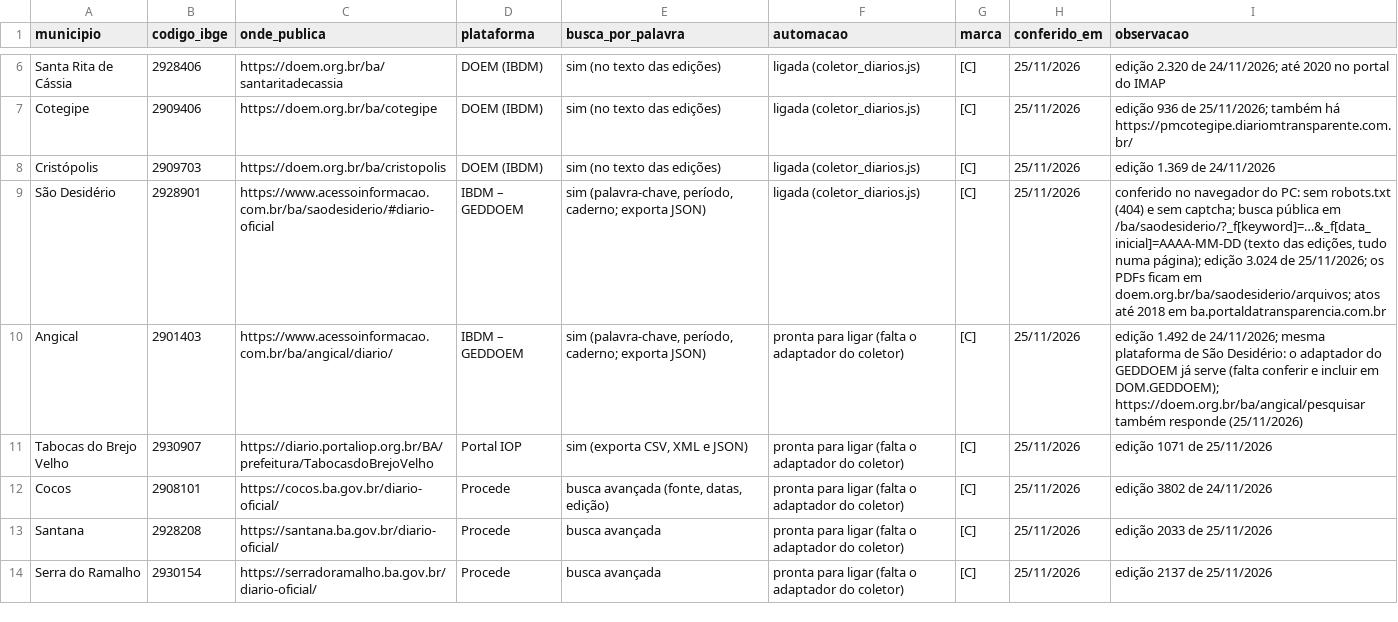
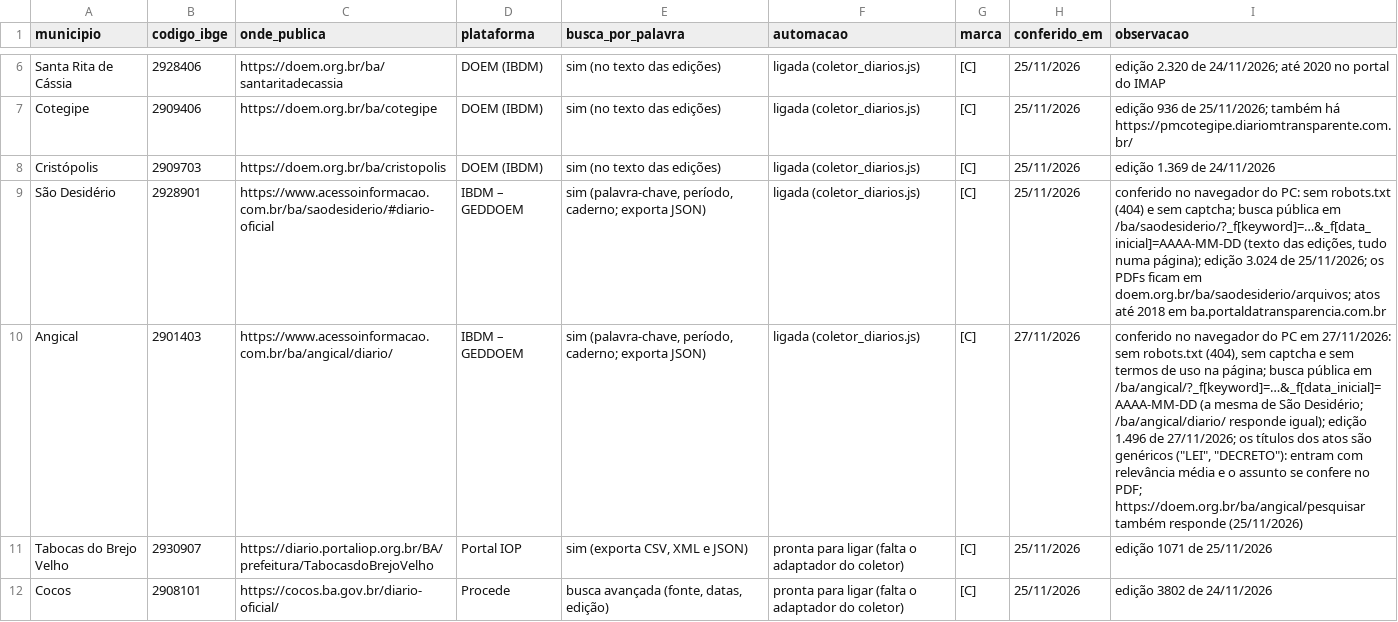
Before and after one commit to jmarconluz/base-inema-oeste, a CSV file: dados/diarios_municipais/plataformas.csv, drawn as a sheet; only a part is shown, gaps mark what is left out; the shorter side is filled out with more unchanged rows; the diff names each change by its address in the sheet, - before the commit and + after, or states it on an @@ line.

```diff
--- a/dados/diarios_municipais/plataformas.csv
+++ b/dados/diarios_municipais/plataformas.csv
-F10 (automacao): pronta para ligar (falta o adaptador do coletor)
+F10 (automacao): ligada (coletor_diarios.js)
-H10 (conferido_em): 25/11/2026
+H10 (conferido_em): 27/11/2026
-I10 (observacao): edição 1.492 de 24/11/2026; mesma plataforma de São Desidério: o adaptador do GEDDOEM já serve (falta conferir e incluir em DOM.GEDDOEM); https://doem.org.br/ba/angical/pesquisar também…
+I10 (observacao): conferido no navegador do PC em 27/11/2026: sem robots.txt (404), sem captcha e sem termos de uso na página; busca pública em /ba/angical/?_f[keyword]=…&_f[data_inicial]=AAAA-MM-DD (a mesma de São Desidério; /ba/angical/diario/ responde igual); edição 1.496 de 27/11/2026; os títulos dos atos são genéricos ("LEI", "DECRETO"): entram com relevância média e o assunto se confere no PDF; https://doem.org.br/ba/angical/pesquisar também…
```
Also changed, not shown: dados/infraestrutura/obras_e_planos_oeste.csv, 9 other files.
